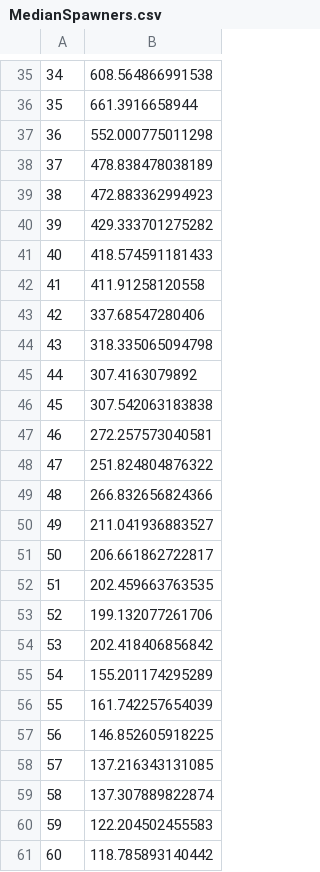
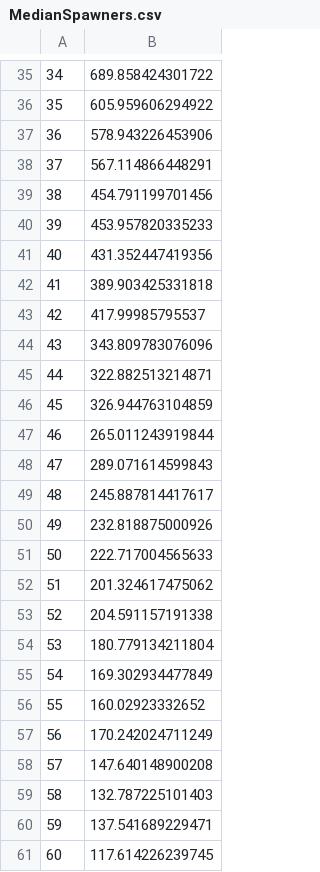
Before and after one commit to KingCounty-Science/CedarRSockeyeLCM, a CSV file: Output/MedianSpawners.csv, drawn as a sheet; only a part is shown, gaps mark what is left out; the diff covers the shown part only.

```diff
--- a/Output/MedianSpawners.csv
+++ b/Output/MedianSpawners.csv
@@ -35,27 +35,27 @@
-"34",608.564866991538
-"35",661.3916658944
-"36",552.000775011298
-"37",478.838478038189
-"38",472.883362994923
-"39",429.333701275282
-"40",418.574591181433
-"41",411.91258120558
-"42",337.68547280406
-"43",318.335065094798
-"44",307.4163079892
-"45",307.542063183838
-"46",272.257573040581
-"47",251.824804876322
-"48",266.832656824366
-"49",211.041936883527
-"50",206.661862722817
-"51",202.459663763535
-"52",199.132077261706
-"53",202.418406856842
-"54",155.201174295289
-"55",161.742257654039
-"56",146.852605918225
-"57",137.216343131085
-"58",137.307889822874
-"59",122.204502455583
-"60",118.785893140442
+"34",689.858424301722
+"35",605.959606294922
+"36",578.943226453906
+"37",567.114866448291
+"38",454.791199701456
+"39",453.957820335233
+"40",431.352447419356
+"41",389.903425331818
+"42",417.99985795537
+"43",343.809783076096
+"44",322.882513214871
+"45",326.944763104859
+"46",265.011243919844
+"47",289.071614599843
+"48",245.887814417617
+"49",232.818875000926
+"50",222.717004565633
+"51",201.324617475062
+"52",204.591157191338
+"53",180.779134211804
+"54",169.302934477849
+"55",160.02923332652
+"56",170.242024711249
+"57",147.640148900208
+"58",132.787225101403
+"59",137.541689229471
+"60",117.614226239745
```
Also changed, not shown: 28 edited cells elsewhere in this file, Output/MedianpHOS.csv, 3 other files.
